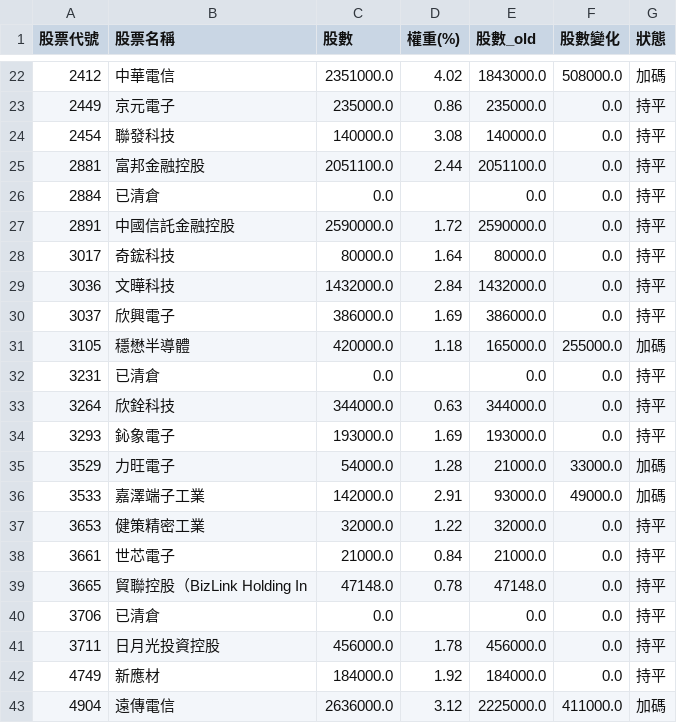
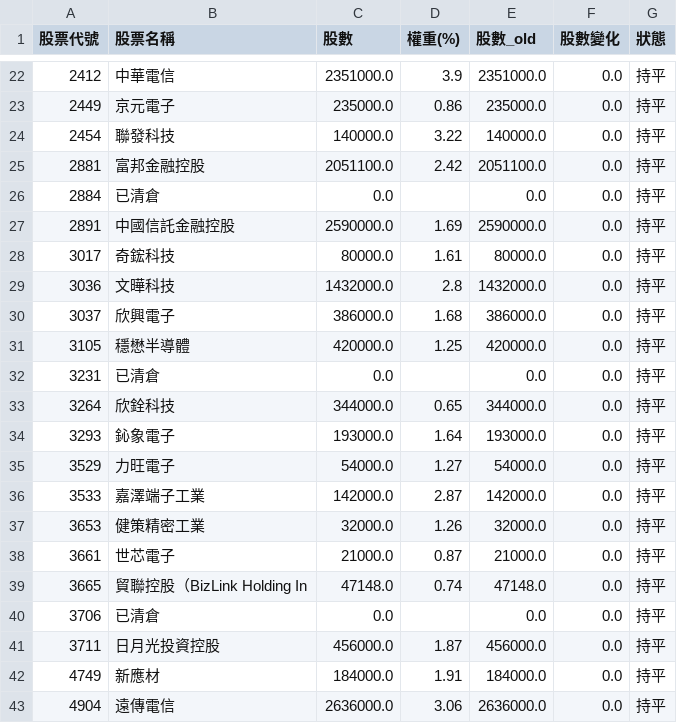
Before and after one commit to solymx/monitor_etf_tw, a CSV file: 985a.csv, drawn as a sheet; only a part is shown, gaps mark what is left out; the diff covers the shown part only.

```diff
--- a/985a.csv
+++ b/985a.csv
@@ -22,22 +22,22 @@
-2412,中華電信,2351000.0,4.02,1843000.0,508000.0,加碼
+2412,中華電信,2351000.0,3.9,2351000.0,0.0,持平
 2449,京元電子,235000.0,0.86,235000.0,0.0,持平
-2454,聯發科技,140000.0,3.08,140000.0,0.0,持平
-2881,富邦金融控股,2051100.0,2.44,2051100.0,0.0,持平
+2454,聯發科技,140000.0,3.22,140000.0,0.0,持平
+2881,富邦金融控股,2051100.0,2.42,2051100.0,0.0,持平
 2884,已清倉,0.0,,0.0,0.0,持平
-2891,中國信託金融控股,2590000.0,1.72,2590000.0,0.0,持平
-3017,奇鋐科技,80000.0,1.64,80000.0,0.0,持平
-3036,文曄科技,1432000.0,2.84,1432000.0,0.0,持平
-3037,欣興電子,386000.0,1.69,386000.0,0.0,持平
-3105,穩懋半導體,420000.0,1.18,165000.0,255000.0,加碼
+2891,中國信託金融控股,2590000.0,1.69,2590000.0,0.0,持平
+3017,奇鋐科技,80000.0,1.61,80000.0,0.0,持平
+3036,文曄科技,1432000.0,2.8,1432000.0,0.0,持平
+3037,欣興電子,386000.0,1.68,386000.0,0.0,持平
+3105,穩懋半導體,420000.0,1.25,420000.0,0.0,持平
 3231,已清倉,0.0,,0.0,0.0,持平
-3264,欣銓科技,344000.0,0.63,344000.0,0.0,持平
-3293,鈊象電子,193000.0,1.69,193000.0,0.0,持平
-3529,力旺電子,54000.0,1.28,21000.0,33000.0,加碼
-3533,嘉澤端子工業,142000.0,2.91,93000.0,49000.0,加碼
-3653,健策精密工業,32000.0,1.22,32000.0,0.0,持平
-3661,世芯電子,21000.0,0.84,21000.0,0.0,持平
-3665,貿聯控股（BizLink Holding In,47148.0,0.78,47148.0,0.0,持平
+3264,欣銓科技,344000.0,0.65,344000.0,0.0,持平
+3293,鈊象電子,193000.0,1.64,193000.0,0.0,持平
+3529,力旺電子,54000.0,1.27,54000.0,0.0,持平
+3533,嘉澤端子工業,142000.0,2.87,142000.0,0.0,持平
+3653,健策精密工業,32000.0,1.26,32000.0,0.0,持平
+3661,世芯電子,21000.0,0.87,21000.0,0.0,持平
+3665,貿聯控股（BizLink Holding In,47148.0,0.74,47148.0,0.0,持平
 3706,已清倉,0.0,,0.0,0.0,持平
-3711,日月光投資控股,456000.0,1.78,456000.0,0.0,持平
-4749,新應材,184000.0,1.92,184000.0,0.0,持平
-4904,遠傳電信,2636000.0,3.12,2225000.0,411000.0,加碼
+3711,日月光投資控股,456000.0,1.87,456000.0,0.0,持平
+4749,新應材,184000.0,1.91,184000.0,0.0,持平
+4904,遠傳電信,2636000.0,3.06,2636000.0,0.0,持平
```
Also changed, not shown: 48 edited cells elsewhere in this file, 1 other file.
